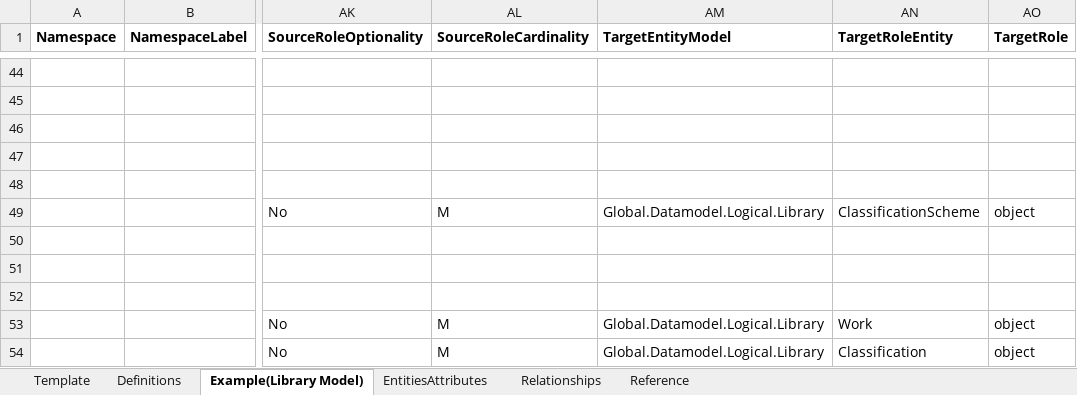
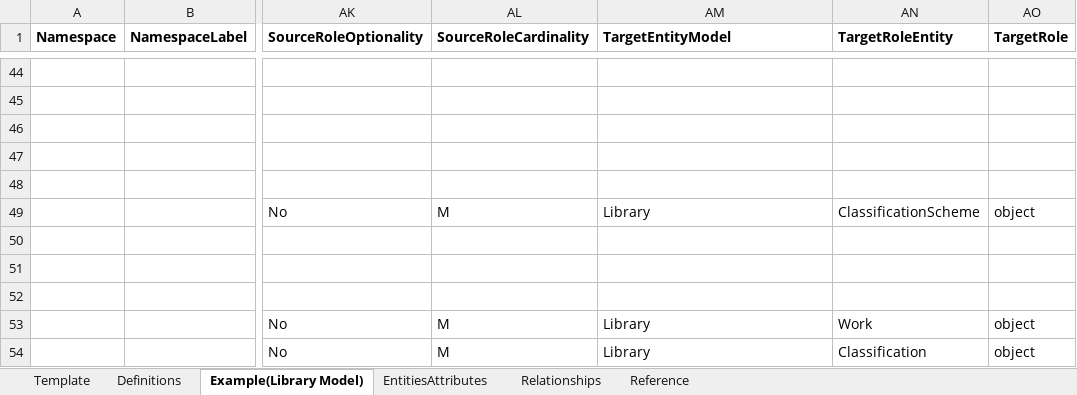
Before and after one commit to ThomasKimber/kgraphing-ontology-datamodelling, an Excel workbook: samples/library_template_v1.xlsx, sheet Example(Library Model), drawn as a sheet; only a part is shown, gaps mark what is left out; values as stored, in another font and other column widths than the file's, no borders; charts and pictures not drawn; the diff covers the shown part only; the diff names each change by its address in the sheet, - before the commit and + after, or states it on an @@ line.

Commit message:
template update (library sample)

```diff
--- a/samples/library_template_v1.xlsx (sheet Example(Library Model))
+++ b/samples/library_template_v1.xlsx (sheet Example(Library Model))
-AM49 (TargetEntityModel): Global.Datamodel.Logical.Library
+AM49 (TargetEntityModel): Library
-AM53:AM54 (TargetEntityModel): Global.Datamodel.Logical.Library
+AM53:AM54 (TargetEntityModel): Library
```
Also changed, not shown: 11 edited cells elsewhere in this sheet.
